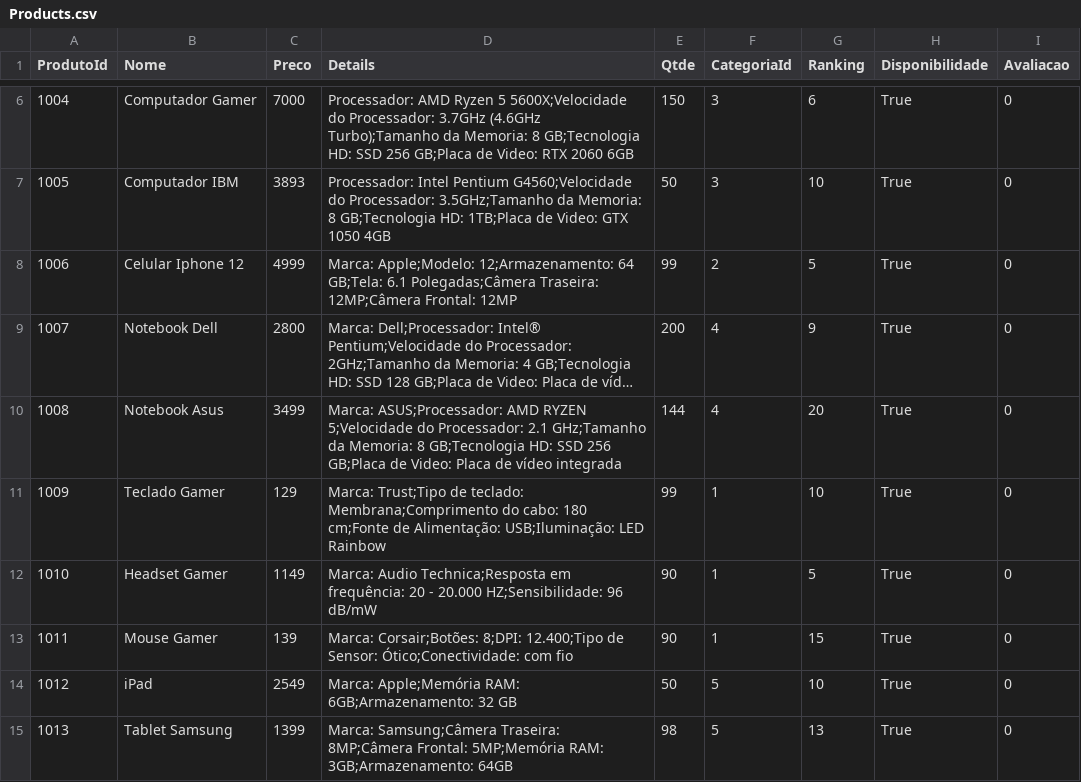
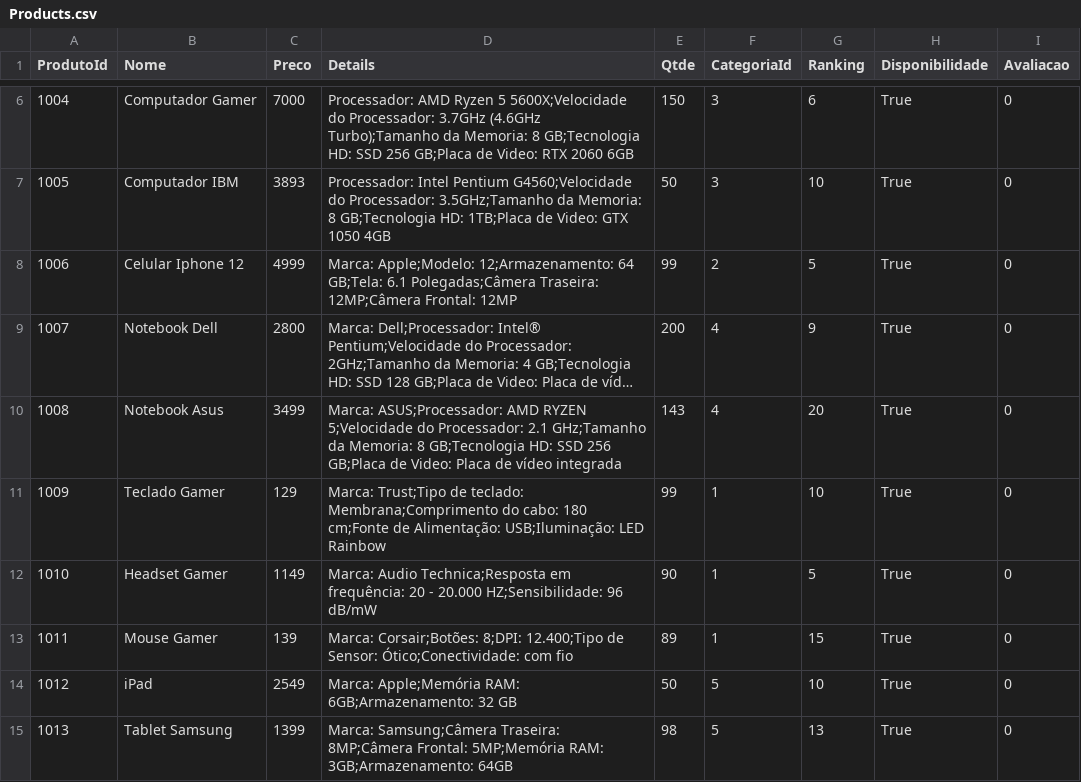
Before and after one commit to MarianeKaroline/Backend, a CSV file: SingleExperience/Database/Products.csv, drawn as a sheet; only a part is shown, gaps mark what is left out; long unchanged cells end in …; the diff names each change by its address in the sheet, - before the commit and + after, or states it on an @@ line.

```diff
--- a/SingleExperience/Database/Products.csv
+++ b/SingleExperience/Database/Products.csv
-E10 (Qtde): 144
+E10 (Qtde): 143
-E13 (Qtde): 90
+E13 (Qtde): 89
```
Also changed, not shown: 13 other files.
